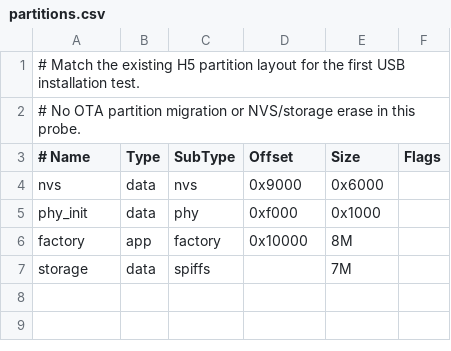
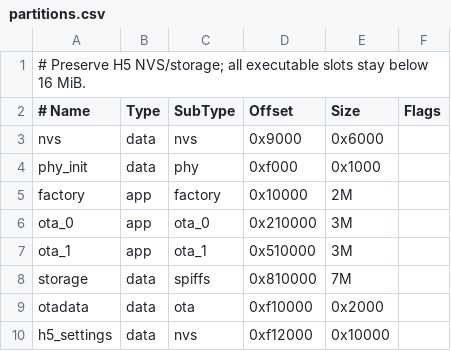
Before and after one commit to fer662/grblHAL-ESP32, a CSV file: p4/controller/partitions.csv, drawn as a sheet.

Commit message:
Add assisted feed modes, persistent settings and authenticated P4 OTA

```diff
--- a/p4/controller/partitions.csv
+++ b/p4/controller/partitions.csv
@@ -1,3 +1,2 @@
-# Match the existing H5 partition layout for the first USB installation test.
-# No OTA partition migration or NVS/storage erase in this probe.
+# Preserve H5 NVS/storage; all executable slots stay below 16 MiB.
 # Name, Type, SubType, Offset, Size, Flags
@@ -5,3 +4,7 @@ nvs, data, nvs, 0x9000, 0x6000,
 phy_init, data, phy, 0xf000, 0x1000,
-factory, app, factory, 0x10000, 8M,
-storage, data, spiffs, , 7M,
+factory, app, factory, 0x10000, 2M,
+ota_0, app, ota_0, 0x210000, 3M,
+ota_1, app, ota_1, 0x510000, 3M,
+storage, data, spiffs, 0x810000, 7M,
+otadata, data, ota, 0xf10000, 0x2000,
+h5_settings, data, nvs, 0xf12000, 0x10000,
```
Also changed, not shown: 58 other files.
